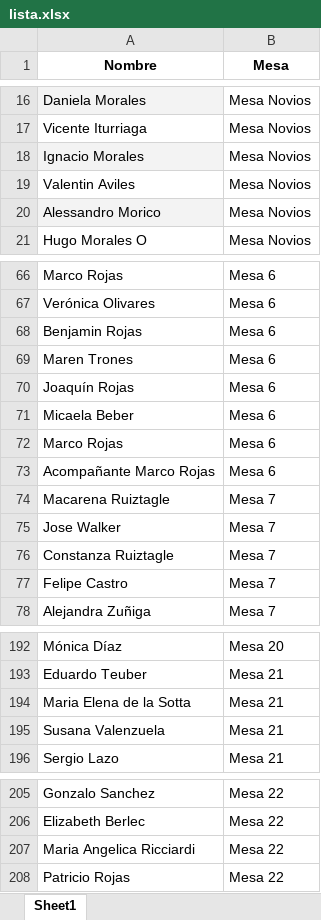
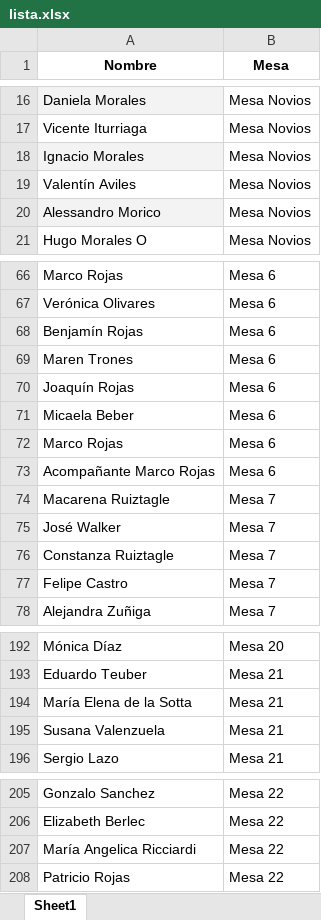
Before and after one commit to IgnacioBMS/lista.github.io, an Excel workbook: lista.xlsx, sheet Sheet1, drawn as a sheet; only a part is shown, gaps mark what is left out; values as stored, in another font and other column widths than the file's, no borders; the diff covers the shown part only; the diff names each change by its address in the sheet, - before the commit and + after, or states it on an @@ line.

Commit message:
lista
lista

```diff
--- a/lista.xlsx (sheet Sheet1)
+++ b/lista.xlsx (sheet Sheet1)
-A19 (Nombre): Valentin Aviles
+A19 (Nombre): Valentín Aviles
-A68 (Nombre): Benjamin Rojas
+A68 (Nombre): Benjamín Rojas
-A75 (Nombre): Jose Walker
+A75 (Nombre): José Walker
-A194 (Nombre): Maria Elena de la Sotta
+A194 (Nombre): María Elena de la Sotta
-A207 (Nombre): Maria Angelica Ricciardi
+A207 (Nombre): María Angelica Ricciardi
```
Also changed, not shown: 1 edited cell elsewhere in this sheet, lista-buena.xlsx, 2 other files.
